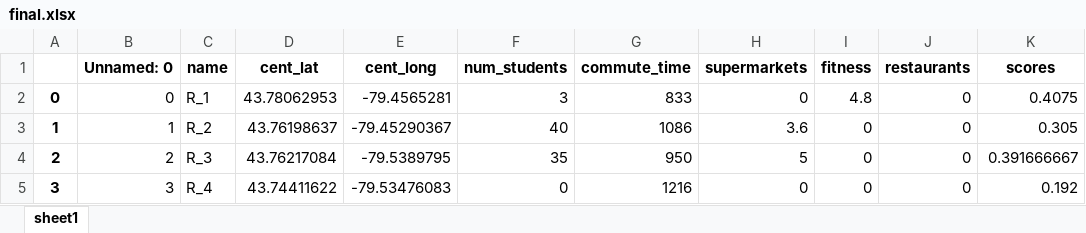
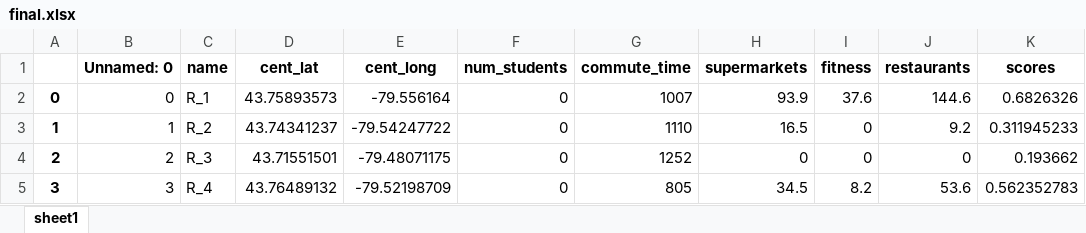
Before and after one commit to xuyangHan/eecs6414-team9, an Excel workbook: static/data/final.xlsx, sheet sheet1, drawn as a sheet; only a part is shown; values as stored, in another font and other column widths than the file's, no borders; the diff covers the shown part only; the diff names each change by its address in the sheet, - before the commit and + after, or states it on an @@ line.

Commit message:
Update final.xlsx

```diff
--- a/static/data/final.xlsx (sheet sheet1)
+++ b/static/data/final.xlsx (sheet sheet1)
-D2 (cent_lat): 43.78062953
+D2 (cent_lat): 43.75893573
-E2 (cent_long): -79.4565281
+E2 (cent_long): -79.556164
-F2 (num_students): 3
+F2 (num_students): 0
-G2 (commute_time): 833
+G2 (commute_time): 1007
-H2 (supermarkets): 0
+H2 (supermarkets): 93.9
-I2 (fitness): 4.8
+I2 (fitness): 37.6
-J2 (restaurants): 0
+J2 (restaurants): 144.6
-K2 (scores): 0.4075
+K2 (scores): 0.6826326
-D3 (cent_lat): 43.76198637
+D3 (cent_lat): 43.74341237
-E3 (cent_long): -79.45290367
+E3 (cent_long): -79.54247722
-F3 (num_students): 40
+F3 (num_students): 0
-G3 (commute_time): 1086
+G3 (commute_time): 1110
-H3 (supermarkets): 3.6
+H3 (supermarkets): 16.5
-J3 (restaurants): 0
+J3 (restaurants): 9.2
-K3 (scores): 0.305
+K3 (scores): 0.311945233
-D4 (cent_lat): 43.76217084
+D4 (cent_lat): 43.71551501
-E4 (cent_long): -79.5389795
+E4 (cent_long): -79.48071175
-F4 (num_students): 35
+F4 (num_students): 0
-G4 (commute_time): 950
+G4 (commute_time): 1252
-H4 (supermarkets): 5
+H4 (supermarkets): 0
-K4 (scores): 0.391666667
+K4 (scores): 0.193662
-D5 (cent_lat): 43.74411622
+D5 (cent_lat): 43.76489132
-E5 (cent_long): -79.53476083
+E5 (cent_long): -79.52198709
-G5 (commute_time): 1216
+G5 (commute_time): 805
-H5 (supermarkets): 0
+H5 (supermarkets): 34.5
-I5 (fitness): 0
+I5 (fitness): 8.2
-J5 (restaurants): 0
+J5 (restaurants): 53.6
-K5 (scores): 0.192
+K5 (scores): 0.562352783
```
Also changed, not shown: 16 removed rows and 180 edited cells elsewhere in this sheet.
